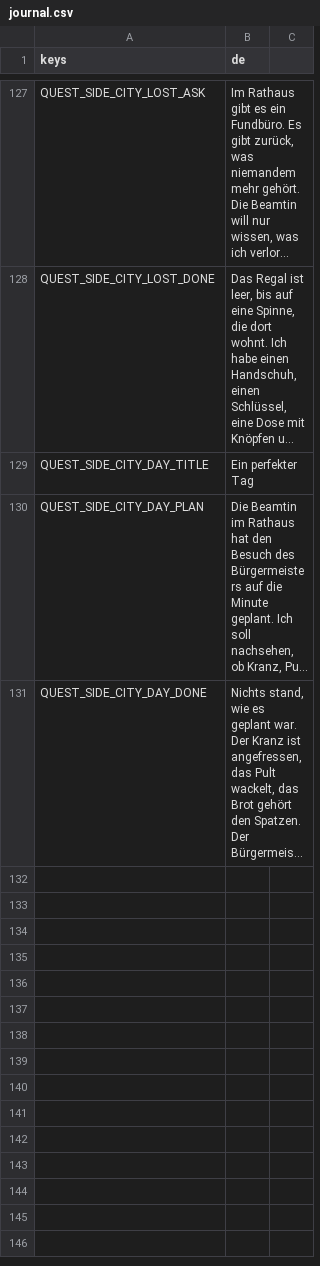
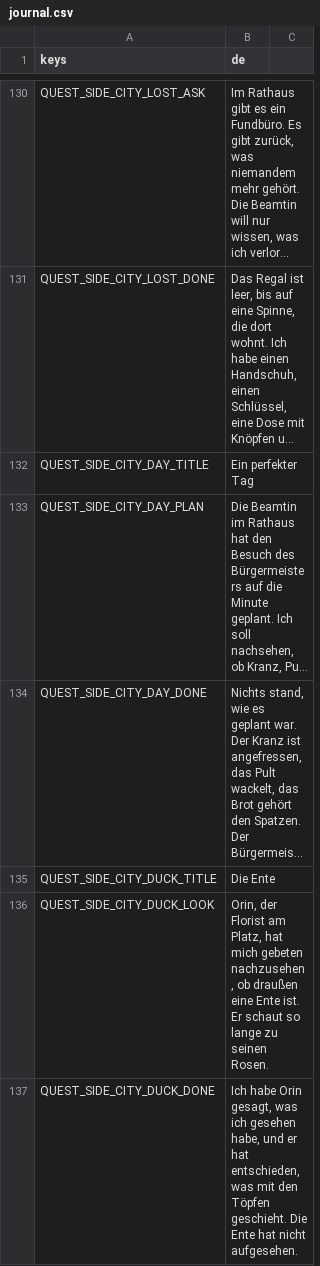
Before and after one commit to Stanzlu/Game, a CSV file: content/locale/journal.csv, drawn as a sheet; only a part is shown, gaps mark what is left out; long unchanged cells end in …; the diff covers the shown part only; the diff names each change by its address in the sheet, - before the commit and + after, or states it on an @@ line.

```diff
--- a/content/locale/journal.csv
+++ b/content/locale/journal.csv
+row 135: QUEST_SIDE_CITY_DUCK_TITLE | Die Ente
+row 136: QUEST_SIDE_CITY_DUCK_LOOK | Orin, der Florist am Platz, hat mich gebeten nachzusehen, ob draußen eine Ente ist. Er schaut so lange zu seinen Rosen.
+row 137: QUEST_SIDE_CITY_DUCK_DONE | Ich habe Orin gesagt, was ich gesehen habe, und er hat entschieden, was mit den Töpfen geschieht. Die Ente hat nicht aufgesehen.
```
Also changed, not shown: 6 added rows elsewhere in this file, content/locale/items.csv, 35 other files.
